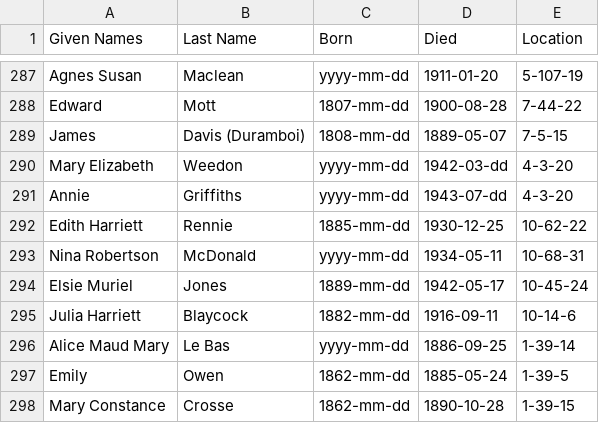
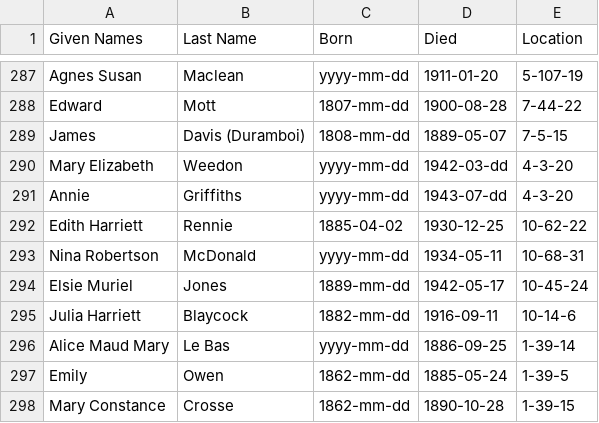
Before and after one commit to 1871fotc/1871fotc.github.io, a CSV file: docs/assets/data/story-index.csv, drawn as a sheet; only a part is shown, gaps mark what is left out.

```diff
--- a/docs/assets/data/story-index.csv
+++ b/docs/assets/data/story-index.csv
@@ -291,3 +291,3 @@ Mary Elizabeth,Weedon,yyyy-mm-dd,1942-03-dd,4-3-20
 Annie,Griffiths,yyyy-mm-dd,1943-07-dd,4-3-20
-Edith Harriett,Rennie,1885-mm-dd,1930-12-25,10-62-22
+Edith Harriett,Rennie,1885-04-02,1930-12-25,10-62-22
 Nina Robertson,McDonald,yyyy-mm-dd,1934-05-11,10-68-31
```
Also changed, not shown: 2 other files.
